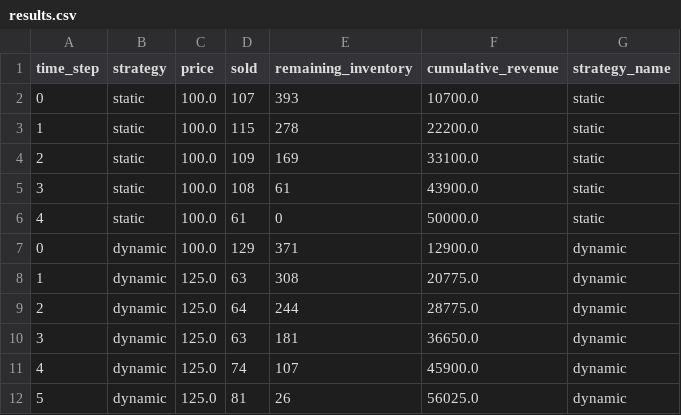
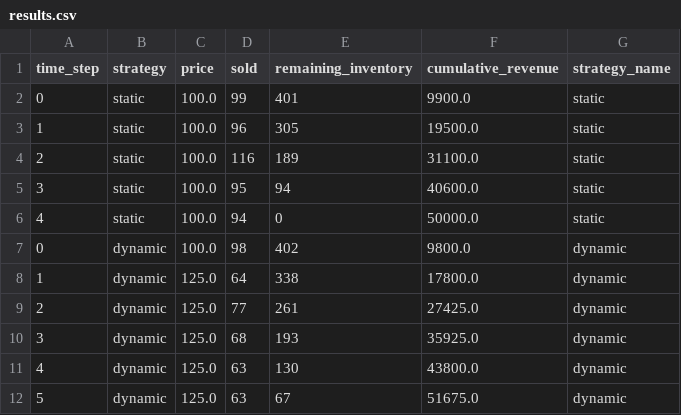
Before and after one commit to MTHC582/Dynamic-Price-Demand-Optimizer, a CSV file: output/results.csv, drawn as a sheet; only a part is shown; the diff covers the shown part only.

```diff
--- a/output/results.csv
+++ b/output/results.csv
@@ -1,12 +1,12 @@
 time_step,strategy,price,sold,remaining_inventory,cumulative_revenue,strategy_name
-0,static,100.0,107,393,10700.0,static
-1,static,100.0,115,278,22200.0,static
-2,static,100.0,109,169,33100.0,static
-3,static,100.0,108,61,43900.0,static
-4,static,100.0,61,0,50000.0,static
-0,dynamic,100.0,129,371,12900.0,dynamic
-1,dynamic,125.0,63,308,20775.0,dynamic
-2,dynamic,125.0,64,244,28775.0,dynamic
-3,dynamic,125.0,63,181,36650.0,dynamic
-4,dynamic,125.0,74,107,45900.0,dynamic
-5,dynamic,125.0,81,26,56025.0,dynamic
+0,static,100.0,99,401,9900.0,static
+1,static,100.0,96,305,19500.0,static
+2,static,100.0,116,189,31100.0,static
+3,static,100.0,95,94,40600.0,static
+4,static,100.0,94,0,50000.0,static
+0,dynamic,100.0,98,402,9800.0,dynamic
+1,dynamic,125.0,64,338,17800.0,dynamic
+2,dynamic,125.0,77,261,27425.0,dynamic
+3,dynamic,125.0,68,193,35925.0,dynamic
+4,dynamic,125.0,63,130,43800.0,dynamic
+5,dynamic,125.0,63,67,51675.0,dynamic
```
Also changed, not shown: 2 added rows and 25 edited cells elsewhere in this file, 4 other files.
